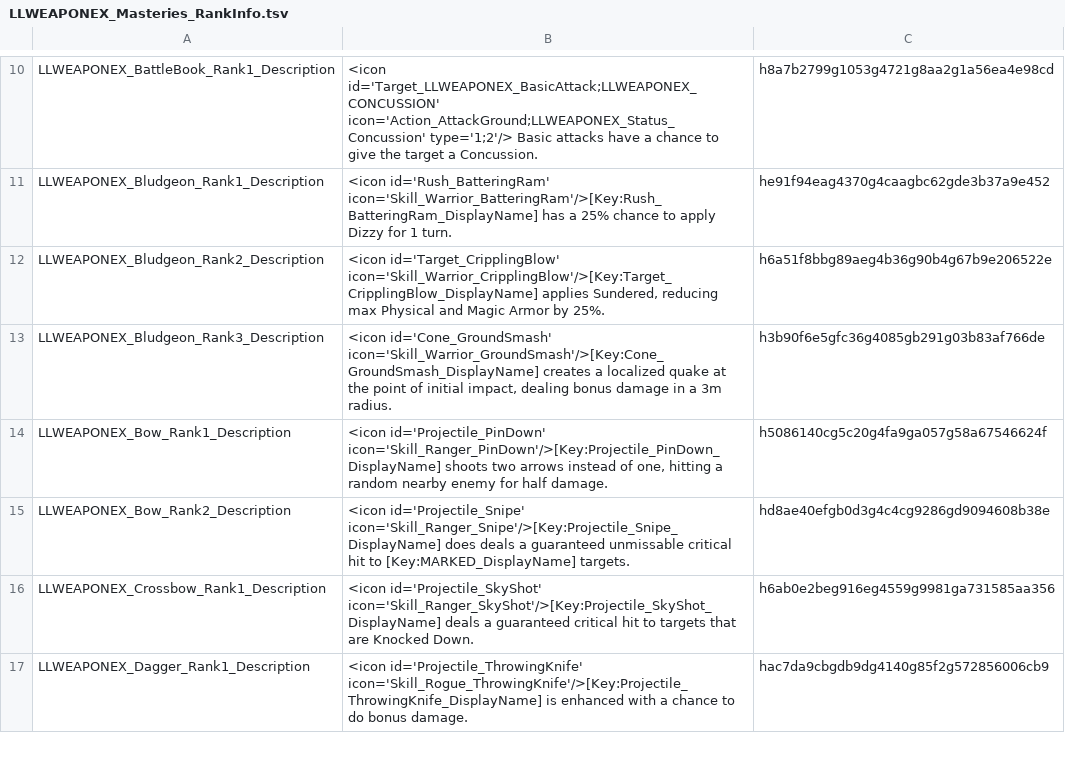
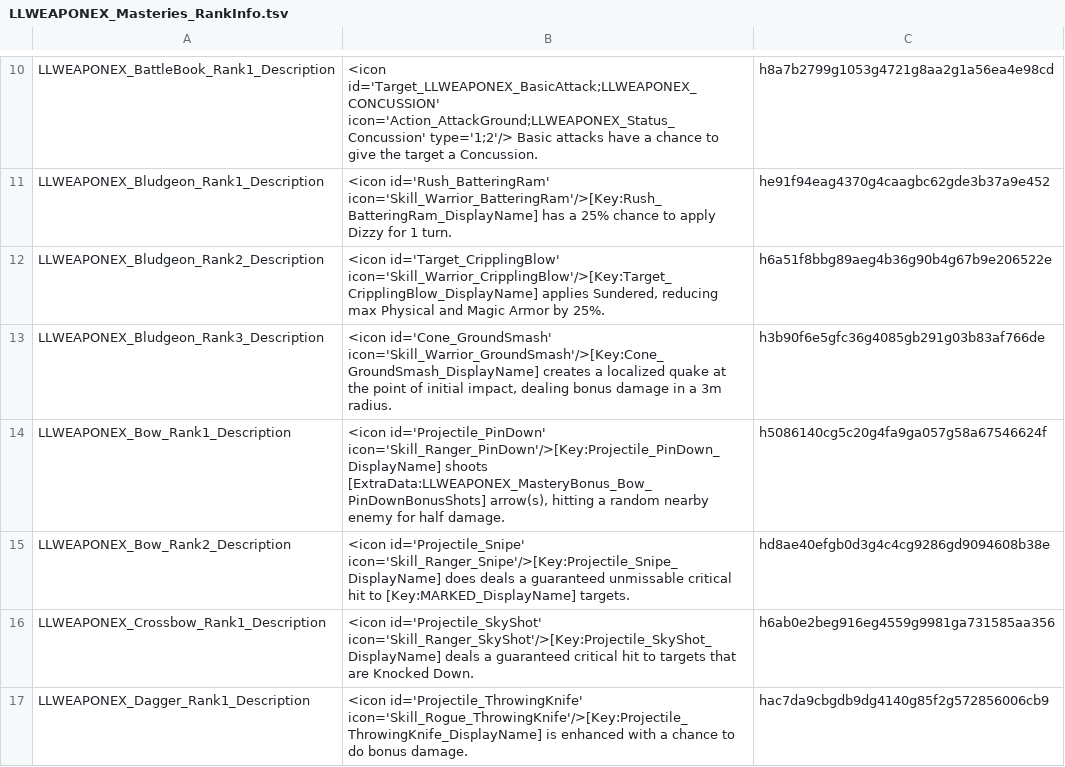
Before and after one commit to LaughingLeader-DOS2-Mods/WeaponExpansion, a TSV file: LocalKeys/LLWEAPONEX_Masteries_RankInfo.tsv, drawn as a sheet; only a part is shown, gaps mark what is left out.

```diff
--- a/LocalKeys/LLWEAPONEX_Masteries_RankInfo.tsv
+++ b/LocalKeys/LLWEAPONEX_Masteries_RankInfo.tsv
@@ -13,3 +13,3 @@ LLWEAPONEX_Bludgeon_Rank2_Description	<icon id='Target_CripplingBlow' icon='Skil
 LLWEAPONEX_Bludgeon_Rank3_Description	<icon id='Cone_GroundSmash' icon='Skill_Warrior_GroundSmash'/>[Key:Cone_GroundSmash_DisplayName] creates a localized quake at the point of initial impact, dealing bonus damage in a 3m radius.	h3b90f6e5gfc36g4085gb291g03b83af766de
-LLWEAPONEX_Bow_Rank1_Description	<icon id='Projectile_PinDown' icon='Skill_Ranger_PinDown'/>[Key:Projectile_PinDown_DisplayName] shoots two arrows instead of one, hitting a random nearby enemy for half damage.	h5086140cg5c20g4fa9ga057g58a67546624f
+LLWEAPONEX_Bow_Rank1_Description	<icon id='Projectile_PinDown' icon='Skill_Ranger_PinDown'/>[Key:Projectile_PinDown_DisplayName] shoots [ExtraData:LLWEAPONEX_MasteryBonus_Bow_PinDownBonusShots] arrow(s), hitting a random nearby enemy for half damage.	h5086140cg5c20g4fa9ga057g58a67546624f
 LLWEAPONEX_Bow_Rank2_Description	<icon id='Projectile_Snipe' icon='Skill_Ranger_Snipe'/>[Key:Projectile_Snipe_DisplayName] does deals a guaranteed unmissable critical hit to [Key:MARKED_DisplayName] targets.	hd8ae40efgb0d3g4c4cg9286gd9094608b38e
```
Also changed, not shown: LocalKeys/LLWEAPONEX_Masteries_SkillBonuses.tsv, 3 other files.
